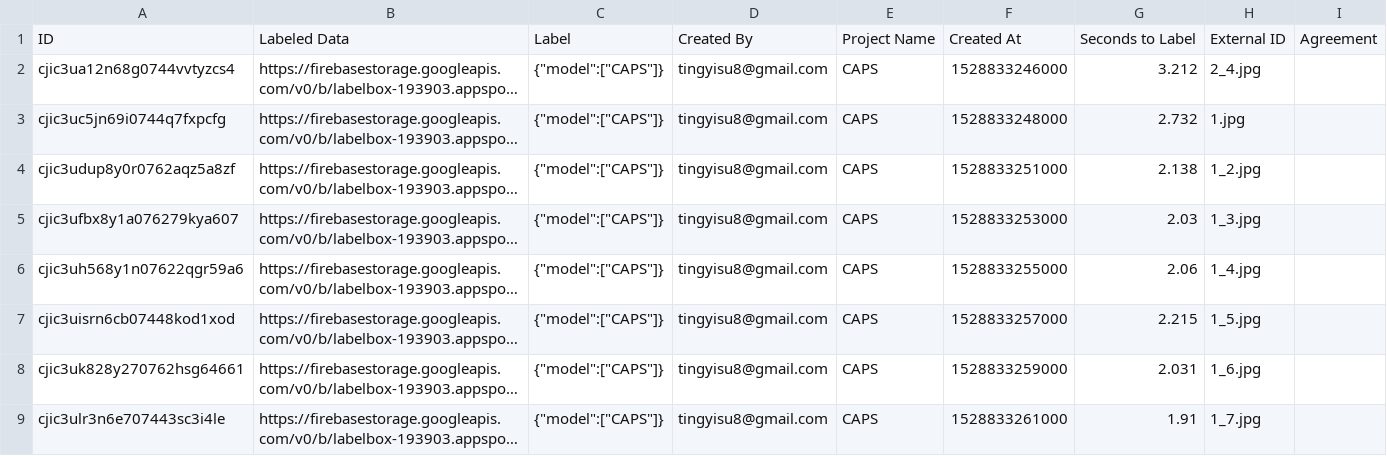
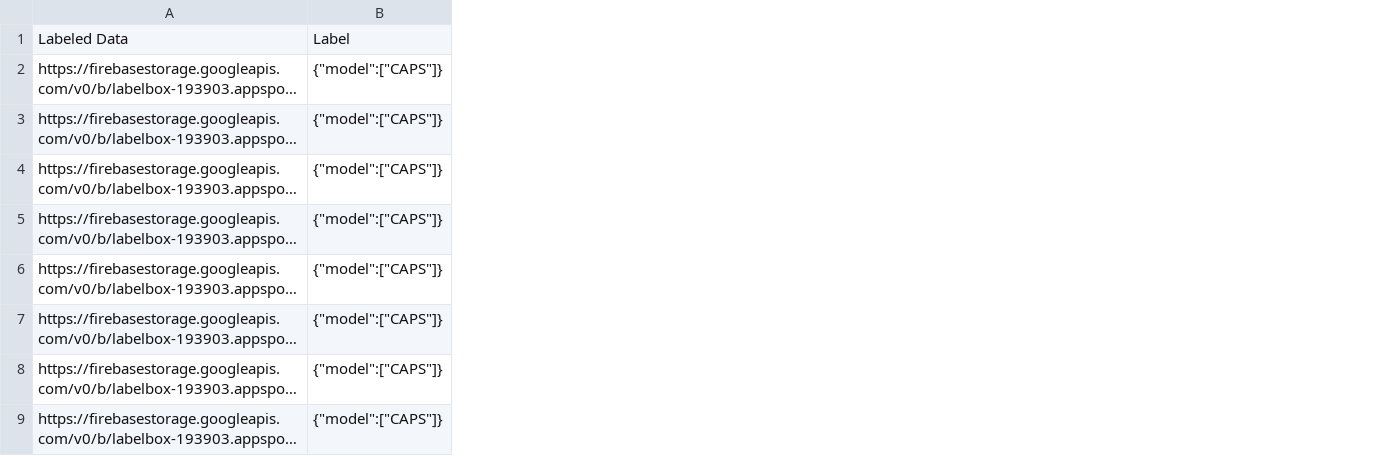
Before and after one commit to HelenGezahegn/aeye-alliance, a CSV file: Labelled Data/caps.csv, drawn as a sheet; only a part is shown; long unchanged cells end in …; the diff names each change by its address in the sheet, - before the commit and + after, or states it on an @@ line.

Commit message:
more data

```diff
--- a/Labelled Data/caps.csv
+++ b/Labelled Data/caps.csv
-column A, rows 1-9: ID | cjic3ua12n68g0744vvtyzcs4 | cjic3uc5jn69i0744q7fxpcfg | cjic3udup8y0r0762aqz5a8zf | cjic3ufbx8y1a076279kya607 | cjic3uh568y1n07622qgr59a6 | cjic3uisrn6cb07448kod1xod | cjic3uk828y270762hsg64661 | cjic3ulr3n6e707443sc3i4le
-column D, rows 1-9: Created By | tingyisu8@gmail.com | tingyisu8@gmail.com | tingyisu8@gmail.com | tingyisu8@gmail.com | tingyisu8@gmail.com | tingyisu8@gmail.com | tingyisu8@gmail.com | tingyisu8@gmail.com
-column E, rows 1-9: Project Name | CAPS | CAPS | CAPS | CAPS | CAPS | CAPS | CAPS | CAPS
-column F, rows 1-9: Created At | 1528833246000 | 1528833248000 | 1528833251000 | 1528833253000 | 1528833255000 | 1528833257000 | 1528833259000 | 1528833261000
-column G, rows 1-9: Seconds to Label | 3.212 | 2.732 | 2.138 | 2.03 | 2.06 | 2.215 | 2.031 | 1.91
-column H, rows 1-9: External ID | 2_4.jpg | 1.jpg | 1_2.jpg | 1_3.jpg | 1_4.jpg | 1_5.jpg | 1_6.jpg | 1_7.jpg
-column I, row 1: Agreement
```
Also changed, not shown: 4 other files.
